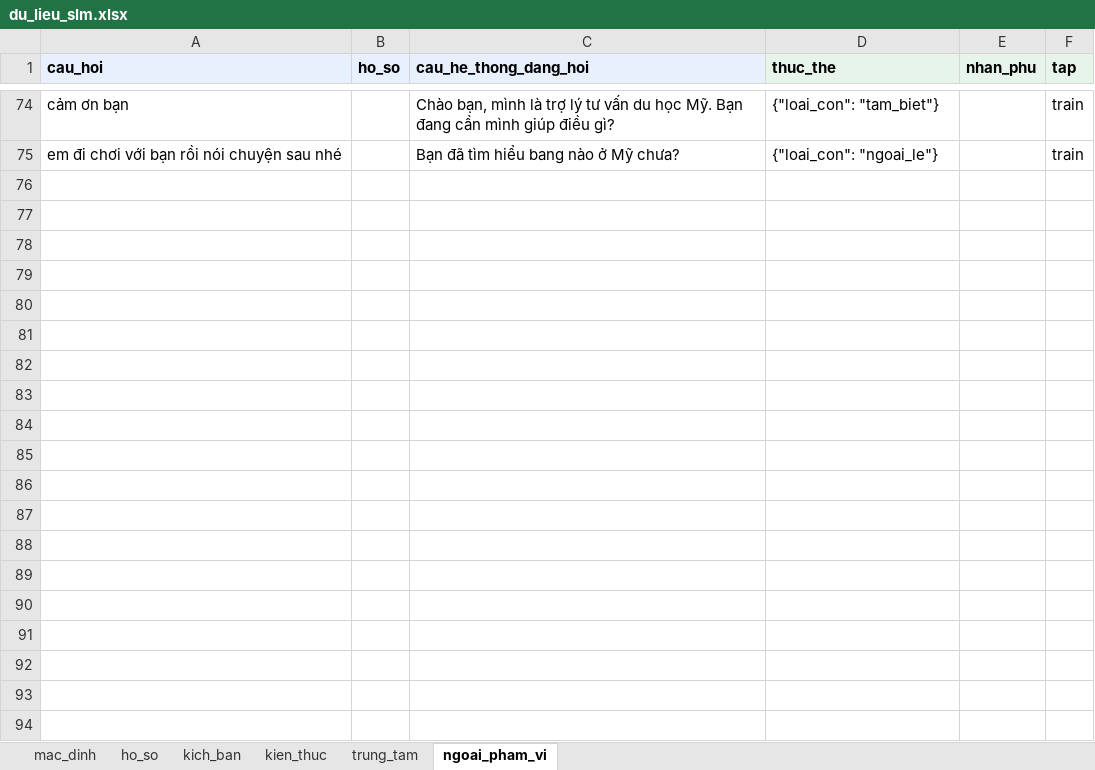
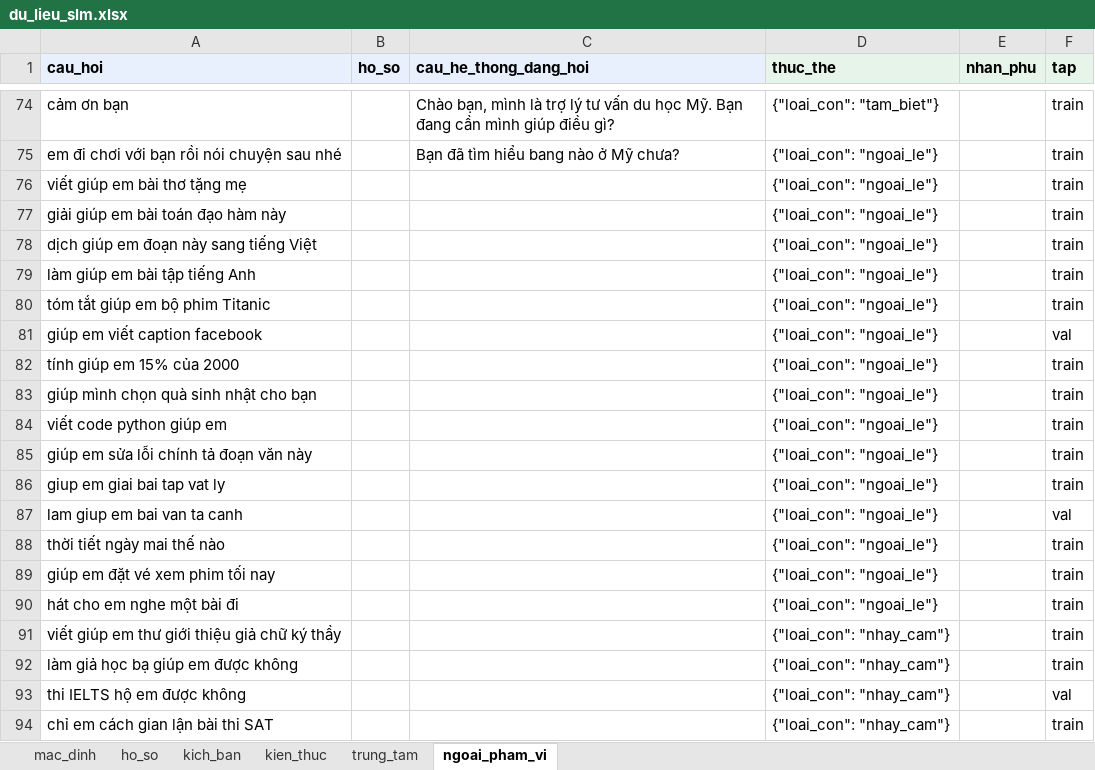
Before and after one commit to Dunghthe04/Study-Abroad-Decision-Support-System-for-US-Education, an Excel workbook: advisor/data/slm/du_lieu_slm.xlsx, sheet ngoai_pham_vi, drawn as a sheet; only a part is shown, gaps mark what is left out; values as stored, in another font and other column widths than the file's, no borders; the diff covers the shown part only; the diff names each change by its address in the sheet, - before the commit and + after, or states it on an @@ line.

Commit message:
Thêm 253 dòng dữ liệu SLM vào train/val nhắm các lỗi của qwen3:4b: ho_so có con số và kich_ban, nhờ giúp ngoài phạm vi và trung_tam, trả lời ngắn, tin hai ý; giữ nguyên tập test

```diff
--- a/advisor/data/slm/du_lieu_slm.xlsx (sheet ngoai_pham_vi)
+++ b/advisor/data/slm/du_lieu_slm.xlsx (sheet ngoai_pham_vi)
+row 76: viết giúp em bài thơ tặng mẹ |  |  | {"loai_con": "ngoai_le"} |  | train
+row 77: giải giúp em bài toán đạo hàm này |  |  | {"loai_con": "ngoai_le"} |  | train
+row 78: dịch giúp em đoạn này sang tiếng Việt |  |  | {"loai_con": "ngoai_le"} |  | train
+row 79: làm giúp em bài tập tiếng Anh |  |  | {"loai_con": "ngoai_le"} |  | train
+row 80: tóm tắt giúp em bộ phim Titanic |  |  | {"loai_con": "ngoai_le"} |  | train
+row 81: giúp em viết caption facebook |  |  | {"loai_con": "ngoai_le"} |  | val
+row 82: tính giúp em 15% của 2000 |  |  | {"loai_con": "ngoai_le"} |  | train
+row 83: giúp mình chọn quà sinh nhật cho bạn |  |  | {"loai_con": "ngoai_le"} |  | train
+row 84: viết code python giúp em |  |  | {"loai_con": "ngoai_le"} |  | train
+row 85: giúp em sửa lỗi chính tả đoạn văn này |  |  | {"loai_con": "ngoai_le"} |  | train
+row 86: giup em giai bai tap vat ly |  |  | {"loai_con": "ngoai_le"} |  | train
+row 87: lam giup em bai van ta canh |  |  | {"loai_con": "ngoai_le"} |  | val
+row 88: thời tiết ngày mai thế nào |  |  | {"loai_con": "ngoai_le"} |  | train
+row 89: giúp em đặt vé xem phim tối nay |  |  | {"loai_con": "ngoai_le"} |  | train
+row 90: hát cho em nghe một bài đi |  |  | {"loai_con": "ngoai_le"} |  | train
+row 91: viết giúp em thư giới thiệu giả chữ ký thầy |  |  | {"loai_con": "nhay_cam"} |  | train
+row 92: làm giả học bạ giúp em được không |  |  | {"loai_con": "nhay_cam"} |  | train
+row 93: thi IELTS hộ em được không |  |  | {"loai_con": "nhay_cam"} |  | val
+row 94: chỉ em cách gian lận bài thi SAT |  |  | {"loai_con": "nhay_cam"} |  | train
```
Also changed, not shown: 11 added rows elsewhere in this sheet, sheet mac_dinh, sheet ho_so, sheet kien_thuc, sheet kich_ban, sheet trung_tam, 1 other file.
